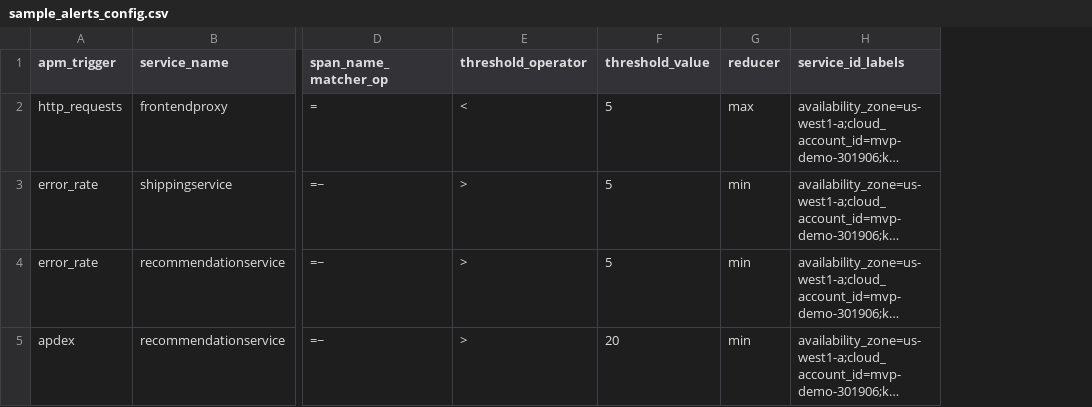
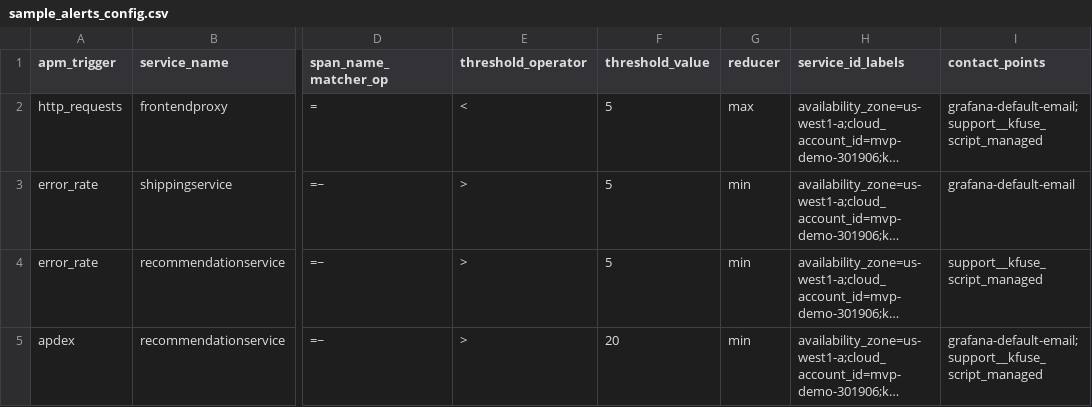
Before and after one commit to kloudfuse/customer, a CSV file: scripts/assets/apm_alerts/files/sample_alerts_config.csv, drawn as a sheet; only a part is shown, gaps mark what is left out; long unchanged cells end in …; the diff names each change by its address in the sheet, - before the commit and + after, or states it on an @@ line.

Commit message:
Add contact points and notification policies (#27)
* configure notification policies

* configure contact points in alerts

* Add separate option for --no-verify-ssl

* Fix README bugs; add contact-points section

* Remove json parts as not needed in the code

* remove print statements

```diff
--- a/scripts/assets/apm_alerts/files/sample_alerts_config.csv
+++ b/scripts/assets/apm_alerts/files/sample_alerts_config.csv
+column I (contact_points), rows 2-5: grafana-default-email;support__kfuse_script_managed | grafana-default-email | support__kfuse_script_managed | grafana-default-email;support__kfuse_script_managed
```
Also changed, not shown: 7 other files.
